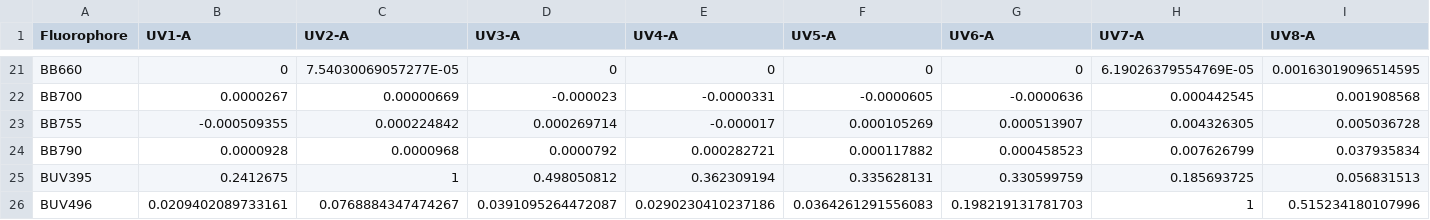
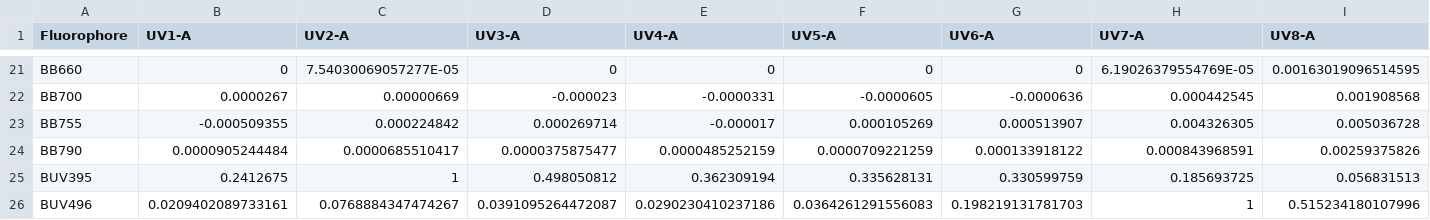
Before and after one commit to Cytkit/honeychrome, a CSV file: src/honeychrome/data/Aurora_spectral_reference_library.csv, drawn as a sheet; only a part is shown, gaps mark what is left out; removed rows and columns are numbered as before the commit, all else as after; rows hold the shown columns only; the diff names each change by its address in the sheet, - before the commit and + after, or states it on an @@ line.

Commit message:
update(autospectral): BB790 Aurora spectral ref

```diff
--- a/src/honeychrome/data/Aurora_spectral_reference_library.csv
+++ b/src/honeychrome/data/Aurora_spectral_reference_library.csv
-row 24: BB790 | 0.0000928 | 0.0000968 | 0.0000792 | 0.000282721 | 0.000117882 | 0.000458523 | 0.007626799 | 0.037935834
+row 24: BB790 | 0.0000905244484 | 0.0000685510417 | 0.0000375875477 | 0.0000485252159 | 0.0000709221259 | 0.000133918122 | 0.000843968591 | 0.00259375826
```
